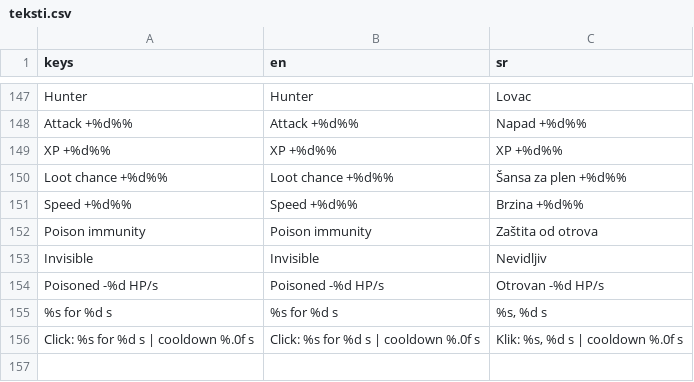
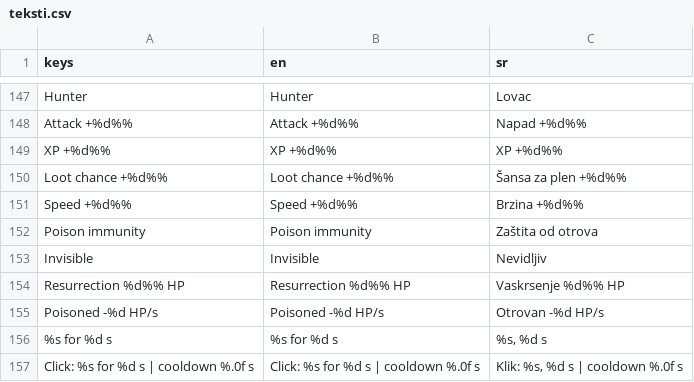
Before and after one commit to spy2901/Godot-mmorpg, a CSV file: translations/teksti.csv, drawn as a sheet; only a part is shown, gaps mark what is left out; the diff names each change by its address in the sheet, - before the commit and + after, or states it on an @@ line.

```diff
--- a/translations/teksti.csv
+++ b/translations/teksti.csv
+row 154: Resurrection %d%% HP | Resurrection %d%% HP | Vaskrsenje %d%% HP
```
Also changed, not shown: 1 other file.
